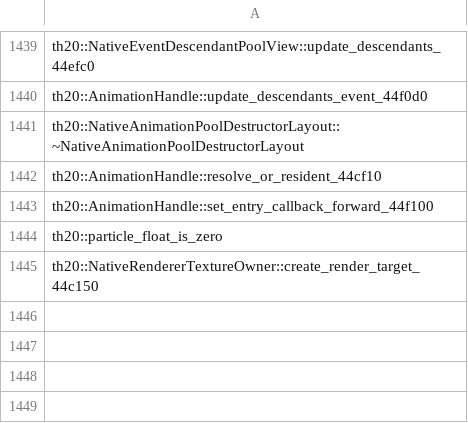
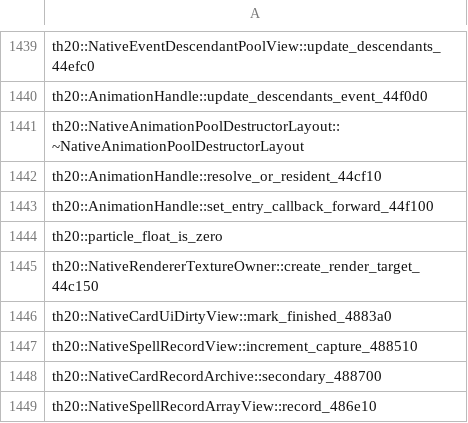
Before and after one commit to N0zoM1z0/th20, a CSV file: config/implemented.csv, drawn as a sheet; only a part is shown, gaps mark what is left out; the diff names each change by its address in the sheet, - before the commit and + after, or states it on an @@ line.

```diff
--- a/config/implemented.csv
+++ b/config/implemented.csv
+row 1446: th20::NativeCardUiDirtyView::mark_finished_4883a0
+row 1447: th20::NativeSpellRecordView::increment_capture_488510
+row 1448: th20::NativeCardRecordArchive::secondary_488700
+row 1449: th20::NativeSpellRecordArrayView::record_486e10
```
Also changed, not shown: config/matches.csv, config/reccmp-functions.csv, 10 other files.
